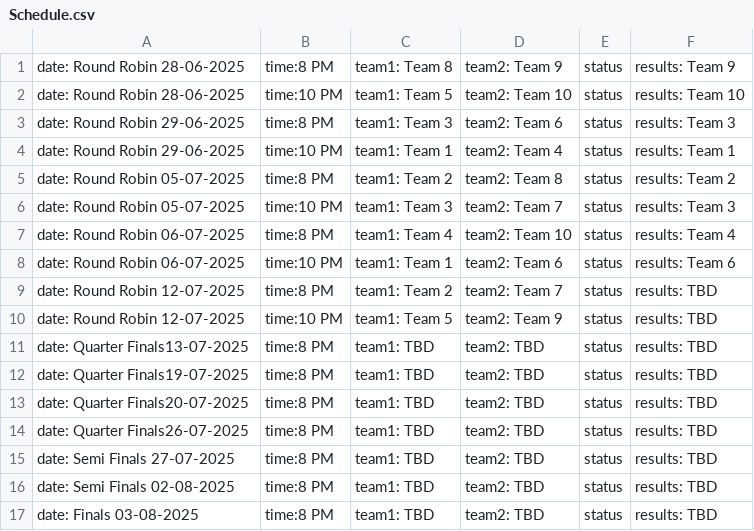
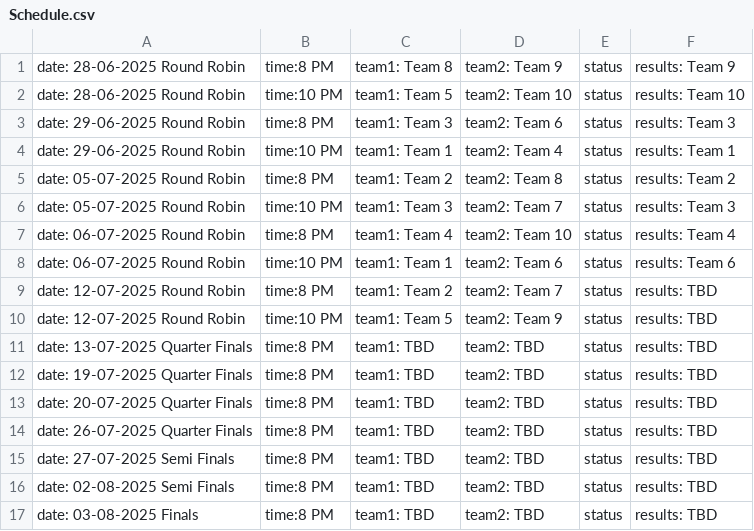
Before and after one commit to nzlrattourney/rattourney, a CSV file: Schedule.csv, drawn as a sheet.

Commit message:
Update Schedule.csv

```diff
--- a/Schedule.csv
+++ b/Schedule.csv
@@ -1,17 +1,17 @@
-date: Round Robin 28-06-2025, time:8 PM, team1: Team 8, team2: Team 9, status, results: Team 9
-date: Round Robin 28-06-2025, time:10 PM, team1: Team 5, team2: Team 10, status, results: Team 10
-date: Round Robin 29-06-2025, time:8 PM, team1: Team 3, team2: Team 6, status, results: Team 3
-date: Round Robin 29-06-2025, time:10 PM, team1: Team 1, team2: Team 4, status, results: Team 1
-date: Round Robin 05-07-2025, time:8 PM, team1: Team 2, team2: Team 8, status, results: Team 2
-date: Round Robin 05-07-2025, time:10 PM, team1: Team 3, team2: Team 7, status, results: Team 3
-date: Round Robin 06-07-2025, time:8 PM, team1: Team 4, team2: Team 10, status, results: Team 4
-date: Round Robin 06-07-2025, time:10 PM, team1: Team 1, team2: Team 6, status, results: Team 6
-date: Round Robin 12-07-2025, time:8 PM, team1: Team 2, team2: Team 7, status, results: TBD
-date: Round Robin 12-07-2025, time:10 PM, team1: Team 5, team2: Team 9, status, results: TBD
-date: Quarter Finals13-07-2025, time:8 PM, team1: TBD, team2: TBD, status, results: TBD
-date: Quarter Finals19-07-2025, time:8 PM, team1: TBD, team2: TBD, status, results: TBD
-date: Quarter Finals20-07-2025, time:8 PM, team1: TBD, team2: TBD, status, results: TBD
-date: Quarter Finals26-07-2025, time:8 PM, team1: TBD, team2: TBD, status, results: TBD
-date: Semi Finals 27-07-2025, time:8 PM, team1: TBD, team2: TBD, status, results: TBD
-date: Semi Finals 02-08-2025, time:8 PM, team1: TBD, team2: TBD, status, results: TBD
-date: Finals 03-08-2025, time:8 PM, team1: TBD, team2: TBD, status, results: TBD
+date: 28-06-2025 Round Robin, time:8 PM, team1: Team 8, team2: Team 9, status, results: Team 9
+date: 28-06-2025 Round Robin, time:10 PM, team1: Team 5, team2: Team 10, status, results: Team 10
+date: 29-06-2025 Round Robin, time:8 PM, team1: Team 3, team2: Team 6, status, results: Team 3
+date: 29-06-2025 Round Robin, time:10 PM, team1: Team 1, team2: Team 4, status, results: Team 1
+date: 05-07-2025 Round Robin, time:8 PM, team1: Team 2, team2: Team 8, status, results: Team 2
+date: 05-07-2025 Round Robin, time:10 PM, team1: Team 3, team2: Team 7, status, results: Team 3
+date: 06-07-2025 Round Robin, time:8 PM, team1: Team 4, team2: Team 10, status, results: Team 4
+date: 06-07-2025 Round Robin, time:10 PM, team1: Team 1, team2: Team 6, status, results: Team 6
+date: 12-07-2025 Round Robin, time:8 PM, team1: Team 2, team2: Team 7, status, results: TBD
+date: 12-07-2025 Round Robin, time:10 PM, team1: Team 5, team2: Team 9, status, results: TBD
+date: 13-07-2025 Quarter Finals, time:8 PM, team1: TBD, team2: TBD, status, results: TBD
+date: 19-07-2025 Quarter Finals, time:8 PM, team1: TBD, team2: TBD, status, results: TBD
+date: 20-07-2025 Quarter Finals, time:8 PM, team1: TBD, team2: TBD, status, results: TBD
+date: 26-07-2025 Quarter Finals, time:8 PM, team1: TBD, team2: TBD, status, results: TBD
+date: 27-07-2025 Semi Finals, time:8 PM, team1: TBD, team2: TBD, status, results: TBD
+date: 02-08-2025 Semi Finals, time:8 PM, team1: TBD, team2: TBD, status, results: TBD
+date: 03-08-2025 Finals, time:8 PM, team1: TBD, team2: TBD, status, results: TBD
```
